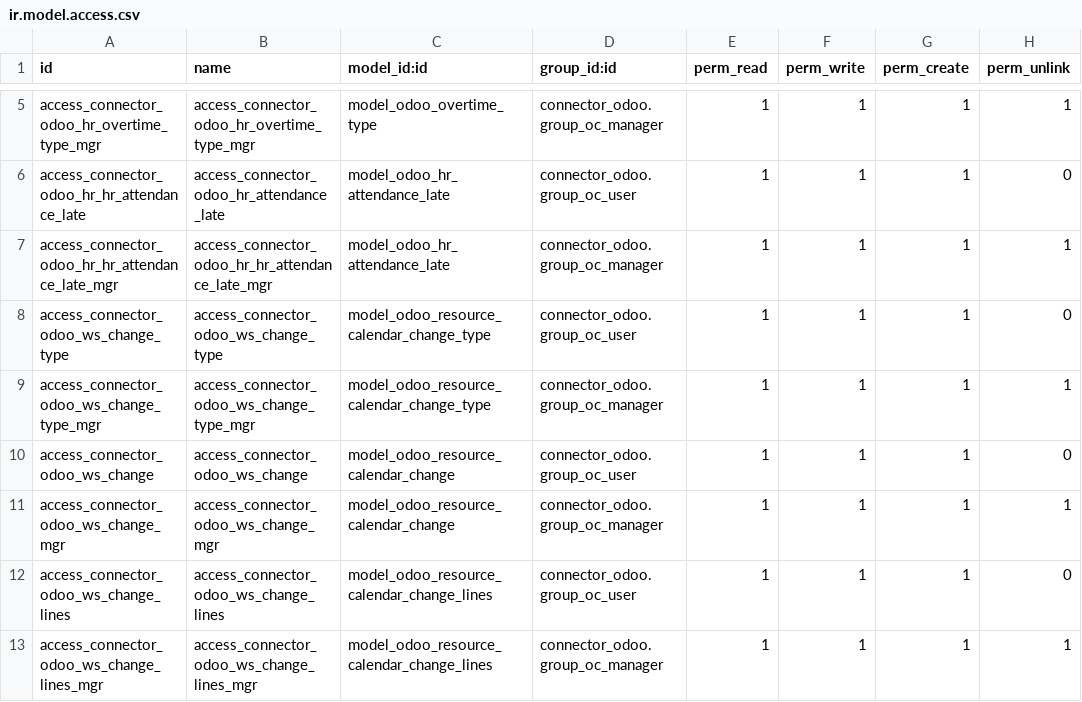
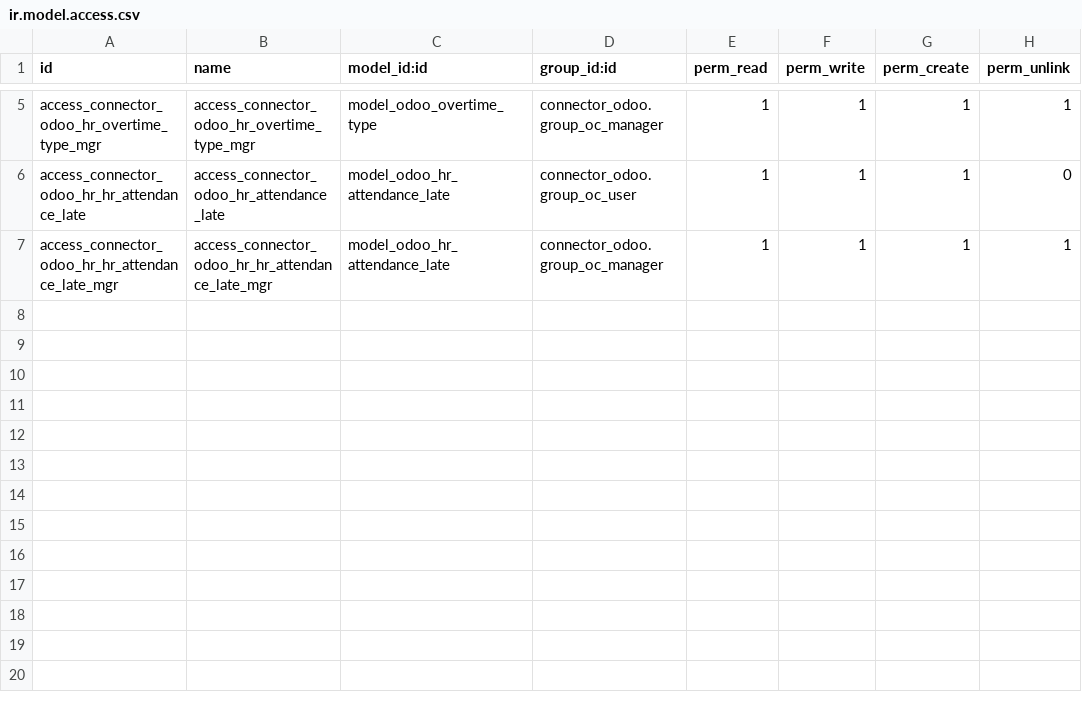
Before and after one commit to eabquina/connector-odoo2odoo, a CSV file: connector_odoo_hr_cylix/security/ir.model.access.csv, drawn as a sheet; only a part is shown, gaps mark what is left out.

Commit message:
[IMP] split work schedule connector into connector_payroll_ph

```diff
--- a/connector_odoo_hr_cylix/security/ir.model.access.csv
+++ b/connector_odoo_hr_cylix/security/ir.model.access.csv
@@ -7,7 +7 @@ access_connector_odoo_hr_hr_attendance_late,access_connector_odoo_hr_attendance_
 access_connector_odoo_hr_hr_attendance_late_mgr,access_connector_odoo_hr_hr_attendance_late_mgr,model_odoo_hr_attendance_late,connector_odoo.group_oc_manager,1,1,1,1
-access_connector_odoo_ws_change_type,access_connector_odoo_ws_change_type,model_odoo_resource_calendar_change_type,connector_odoo.group_oc_user,1,1,1,0
-access_connector_odoo_ws_change_type_mgr,access_connector_odoo_ws_change_type_mgr,model_odoo_resource_calendar_change_type,connector_odoo.group_oc_manager,1,1,1,1
-access_connector_odoo_ws_change,access_connector_odoo_ws_change,model_odoo_resource_calendar_change,connector_odoo.group_oc_user,1,1,1,0
-access_connector_odoo_ws_change_mgr,access_connector_odoo_ws_change_mgr,model_odoo_resource_calendar_change,connector_odoo.group_oc_manager,1,1,1,1
-access_connector_odoo_ws_change_lines,access_connector_odoo_ws_change_lines,model_odoo_resource_calendar_change_lines,connector_odoo.group_oc_user,1,1,1,0
-access_connector_odoo_ws_change_lines_mgr,access_connector_odoo_ws_change_lines_mgr,model_odoo_resource_calendar_change_lines,connector_odoo.group_oc_manager,1,1,1,1
```
Also changed, not shown: 27 other files.
